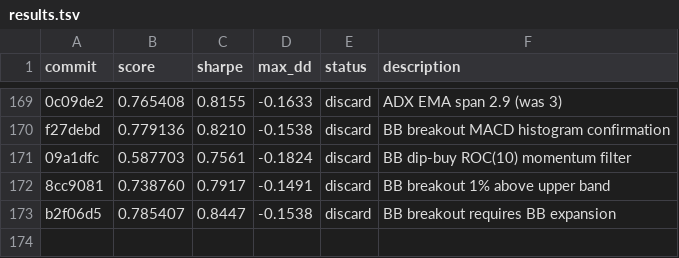
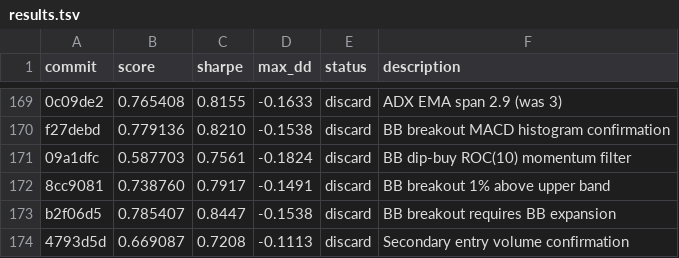
Before and after one commit to auditmos/autoquant, a TSV file: results.tsv, drawn as a sheet; only a part is shown, gaps mark what is left out.

Commit message:
Update results.tsv

```diff
--- a/results.tsv
+++ b/results.tsv
@@ -173 +173,2 @@ f27debd	0.779136	0.8210	-0.1538	discard	BB breakout MACD histogram confirmation
 b2f06d5	0.785407	0.8447	-0.1538	discard	BB breakout requires BB expansion
+4793d5d	0.669087	0.7208	-0.1113	discard	Secondary entry volume confirmation
```
